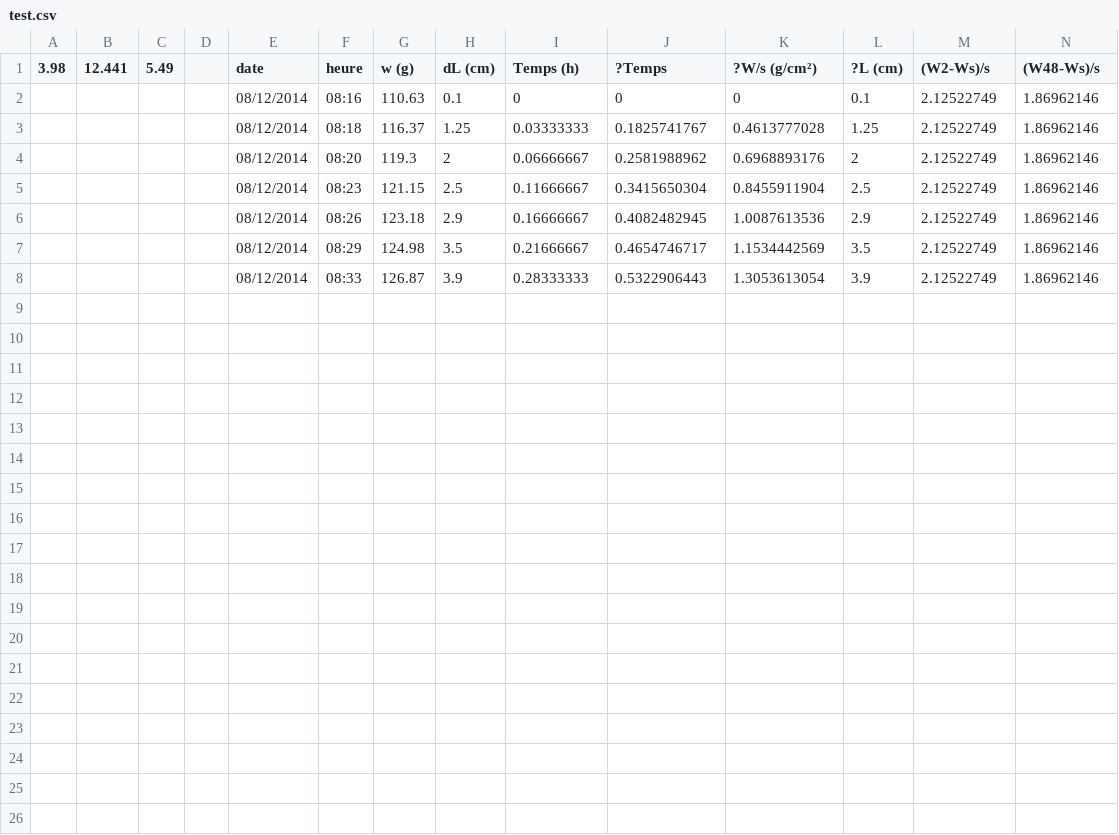
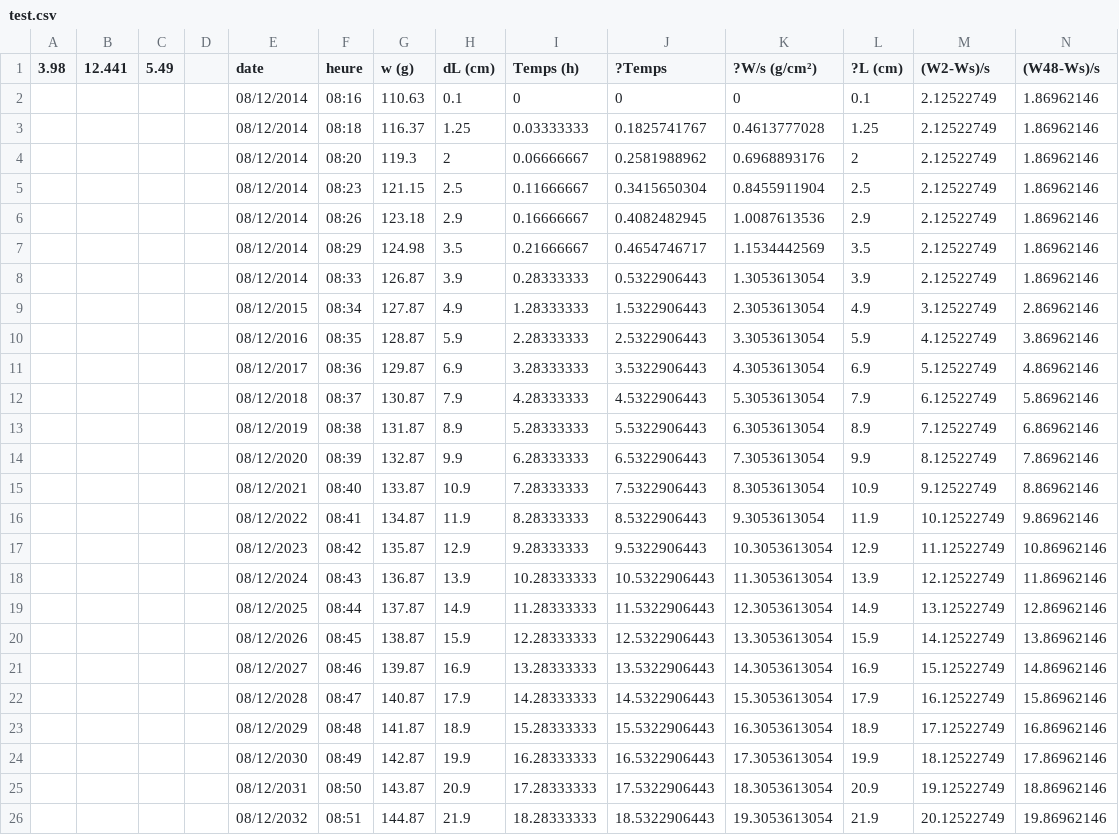
Before and after one commit to qperez/geoimbib, a CSV file: Res/Serie_test/test.csv, drawn as a sheet; the diff names each change by its address in the sheet, - before the commit and + after, or states it on an @@ line.

```diff
--- a/Res/Serie_test/test.csv
+++ b/Res/Serie_test/test.csv
+row 9:  |  |  |  | 08/12/2015 | 08:34 | 127.87 | 4.9 | 1.28333333 | 1.5322906443 | 2.3053613054 | 4.9 | 3.12522749 | 2.86962146
+row 10:  |  |  |  | 08/12/2016 | 08:35 | 128.87 | 5.9 | 2.28333333 | 2.5322906443 | 3.3053613054 | 5.9 | 4.12522749 | 3.86962146
+row 11:  |  |  |  | 08/12/2017 | 08:36 | 129.87 | 6.9 | 3.28333333 | 3.5322906443 | 4.3053613054 | 6.9 | 5.12522749 | 4.86962146
+row 12:  |  |  |  | 08/12/2018 | 08:37 | 130.87 | 7.9 | 4.28333333 | 4.5322906443 | 5.3053613054 | 7.9 | 6.12522749 | 5.86962146
+row 13:  |  |  |  | 08/12/2019 | 08:38 | 131.87 | 8.9 | 5.28333333 | 5.5322906443 | 6.3053613054 | 8.9 | 7.12522749 | 6.86962146
+row 14:  |  |  |  | 08/12/2020 | 08:39 | 132.87 | 9.9 | 6.28333333 | 6.5322906443 | 7.3053613054 | 9.9 | 8.12522749 | 7.86962146
+row 15:  |  |  |  | 08/12/2021 | 08:40 | 133.87 | 10.9 | 7.28333333 | 7.5322906443 | 8.3053613054 | 10.9 | 9.12522749 | 8.86962146
+row 16:  |  |  |  | 08/12/2022 | 08:41 | 134.87 | 11.9 | 8.28333333 | 8.5322906443 | 9.3053613054 | 11.9 | 10.12522749 | 9.86962146
+row 17:  |  |  |  | 08/12/2023 | 08:42 | 135.87 | 12.9 | 9.28333333 | 9.5322906443 | 10.3053613054 | 12.9 | 11.12522749 | 10.86962146
+row 18:  |  |  |  | 08/12/2024 | 08:43 | 136.87 | 13.9 | 10.28333333 | 10.5322906443 | 11.3053613054 | 13.9 | 12.12522749 | 11.86962146
+row 19:  |  |  |  | 08/12/2025 | 08:44 | 137.87 | 14.9 | 11.28333333 | 11.5322906443 | 12.3053613054 | 14.9 | 13.12522749 | 12.86962146
+row 20:  |  |  |  | 08/12/2026 | 08:45 | 138.87 | 15.9 | 12.28333333 | 12.5322906443 | 13.3053613054 | 15.9 | 14.12522749 | 13.86962146
+row 21:  |  |  |  | 08/12/2027 | 08:46 | 139.87 | 16.9 | 13.28333333 | 13.5322906443 | 14.3053613054 | 16.9 | 15.12522749 | 14.86962146
+row 22:  |  |  |  | 08/12/2028 | 08:47 | 140.87 | 17.9 | 14.28333333 | 14.5322906443 | 15.3053613054 | 17.9 | 16.12522749 | 15.86962146
+row 23:  |  |  |  | 08/12/2029 | 08:48 | 141.87 | 18.9 | 15.28333333 | 15.5322906443 | 16.3053613054 | 18.9 | 17.12522749 | 16.86962146
+row 24:  |  |  |  | 08/12/2030 | 08:49 | 142.87 | 19.9 | 16.28333333 | 16.5322906443 | 17.3053613054 | 19.9 | 18.12522749 | 17.86962146
+row 25:  |  |  |  | 08/12/2031 | 08:50 | 143.87 | 20.9 | 17.28333333 | 17.5322906443 | 18.3053613054 | 20.9 | 19.12522749 | 18.86962146
+row 26:  |  |  |  | 08/12/2032 | 08:51 | 144.87 | 21.9 | 18.28333333 | 18.5322906443 | 19.3053613054 | 21.9 | 20.12522749 | 19.86962146
```
Also changed, not shown: 3 other files.
